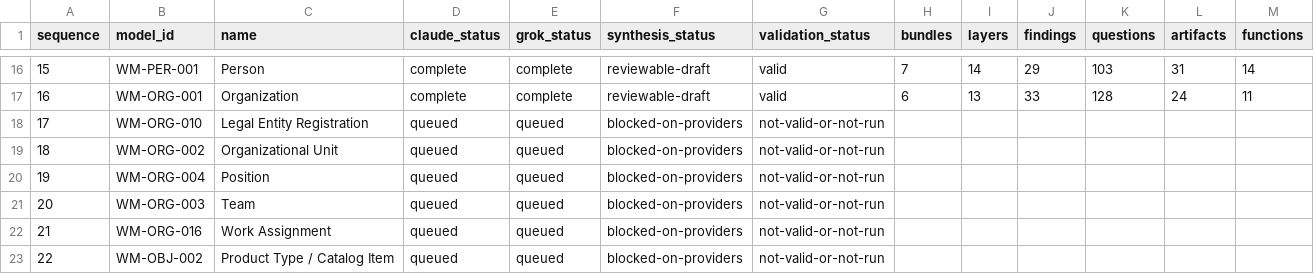
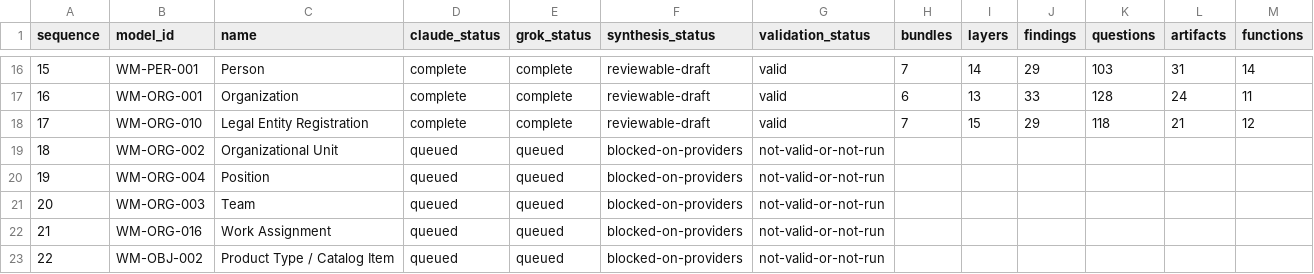
Before and after one commit to ver-cy/world-models, a CSV file: research/status.csv, drawn as a sheet; only a part is shown, gaps mark what is left out.

Commit message:
Publish Legal Entity Registration research draft

```diff
--- a/research/status.csv
+++ b/research/status.csv
@@ -17,3 +17,3 @@ sequence,model_id,name,claude_status,grok_status,synthesis_status,validation_sta
 16,WM-ORG-001,Organization,complete,complete,reviewable-draft,valid,6,13,33,128,24,11
-17,WM-ORG-010,Legal Entity Registration,queued,queued,blocked-on-providers,not-valid-or-not-run,,,,,,
+17,WM-ORG-010,Legal Entity Registration,complete,complete,reviewable-draft,valid,7,15,29,118,21,12
 18,WM-ORG-002,Organizational Unit,queued,queued,blocked-on-providers,not-valid-or-not-run,,,,,,
```
Also changed, not shown: 19 other files.
